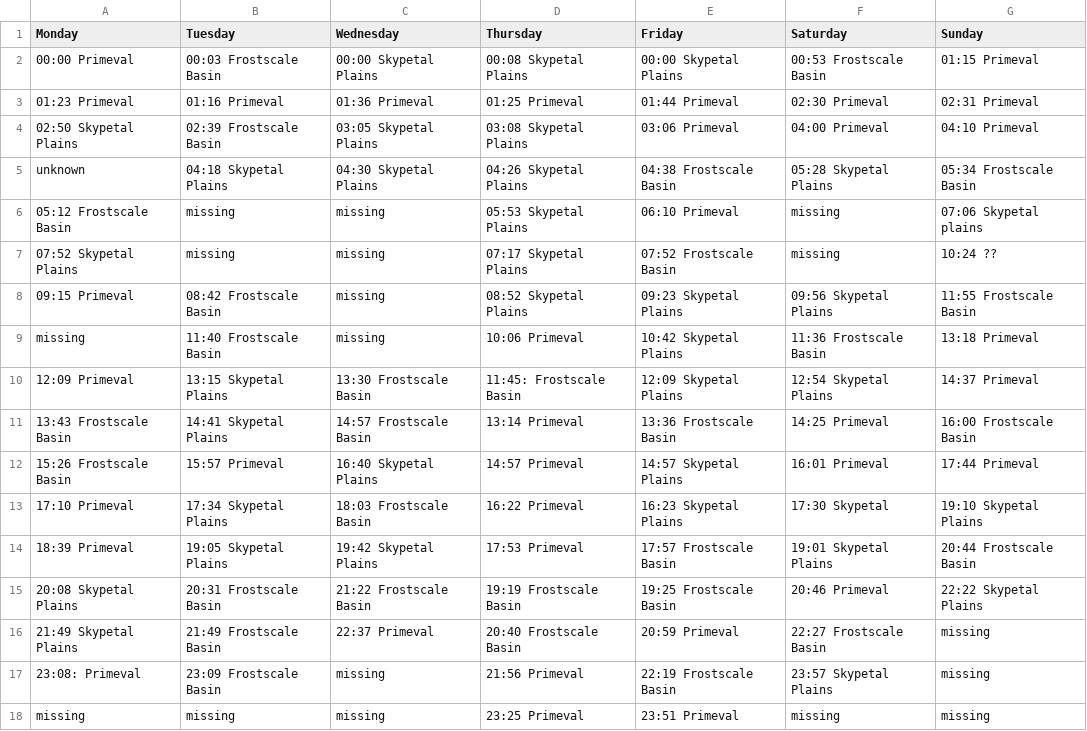
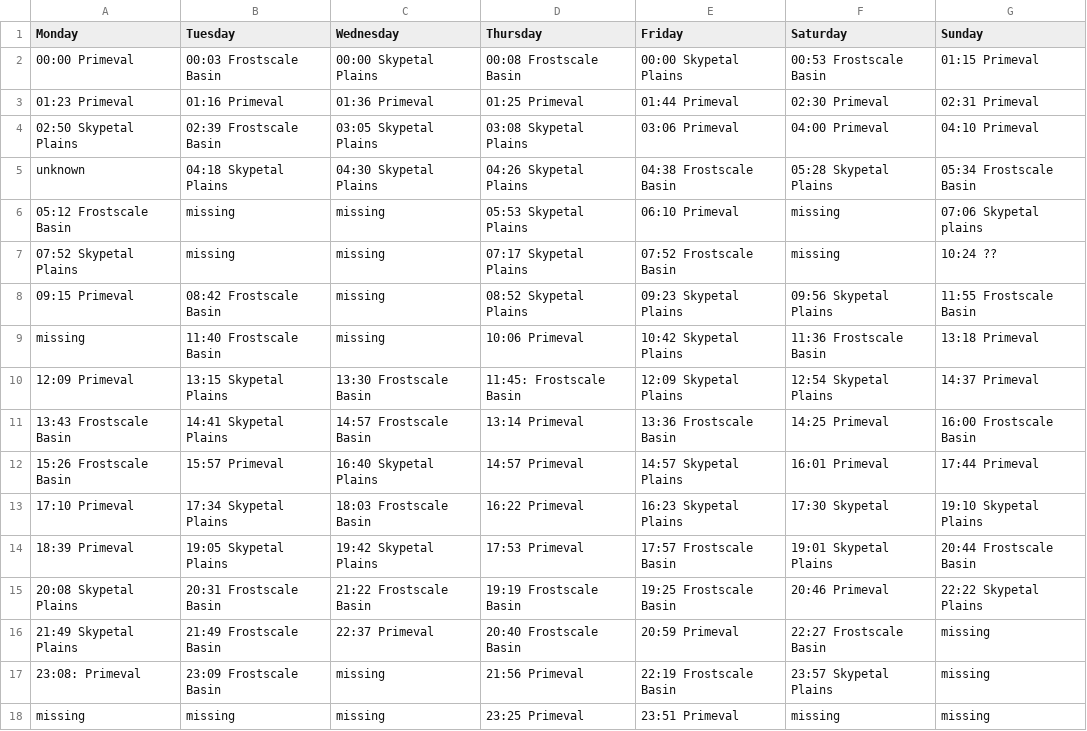
Before and after one commit to Yappipy/NeoBuddy, a CSV file: data/boss_timers.csv, drawn as a sheet.

Commit message:
update data

```diff
--- a/data/boss_timers.csv
+++ b/data/boss_timers.csv
@@ -1,3 +1,3 @@
 Monday,Tuesday,Wednesday,Thursday,Friday,Saturday,Sunday
-00:00 Primeval,00:03 Frostscale Basin,00:00 Skypetal Plains,00:08 Skypetal Plains,00:00 Skypetal Plains,00:53  Frostscale Basin,01:15 Primeval
+00:00 Primeval,00:03 Frostscale Basin,00:00 Skypetal Plains,00:08 Frostscale Basin,00:00 Skypetal Plains,00:53  Frostscale Basin,01:15 Primeval
 01:23 Primeval,01:16 Primeval,01:36 Primeval,01:25 Primeval,01:44 Primeval,02:30 Primeval,02:31 Primeval
```
